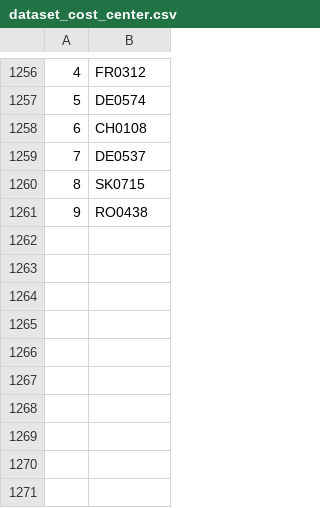
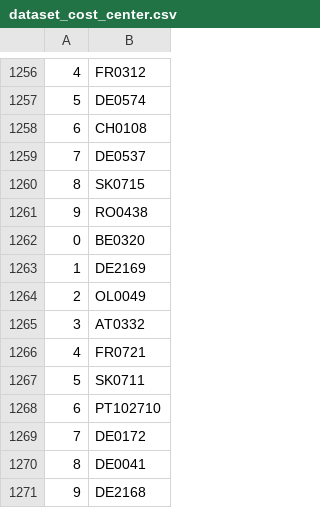
Before and after one commit to valdal14/olympy, a CSV file: dataset_cost_center.csv, drawn as a sheet; only a part is shown, gaps mark what is left out.

Commit message:
Automated CSV data append at 02:40:16

```diff
--- a/dataset_cost_center.csv
+++ b/dataset_cost_center.csv
@@ -1261 +1261,11 @@
 9,RO0438
+0,BE0320
+1,DE2169
+2,OL0049
+3,AT0332
+4,FR0721
+5,SK0711
+6,PT102710
+7,DE0172
+8,DE0041
+9,DE2168
```
